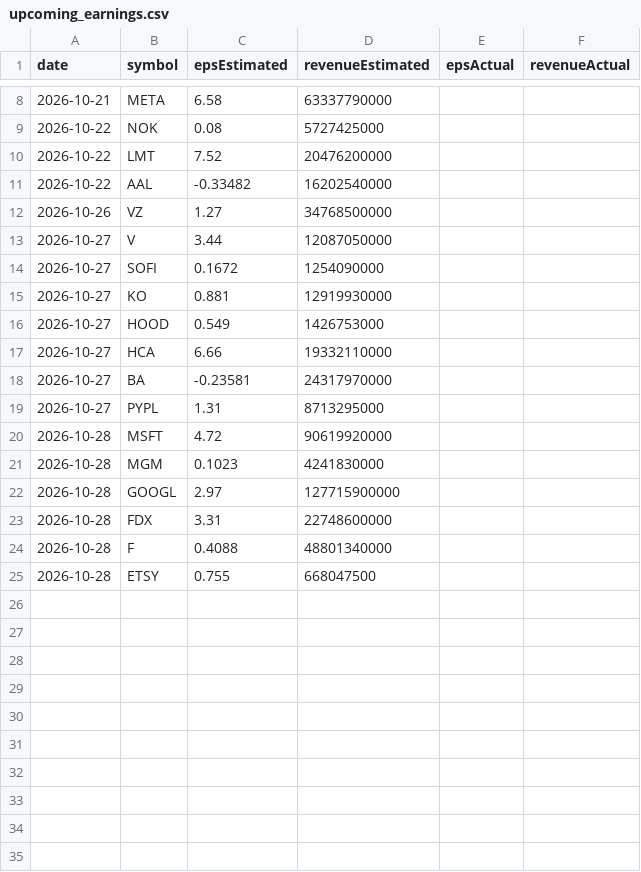
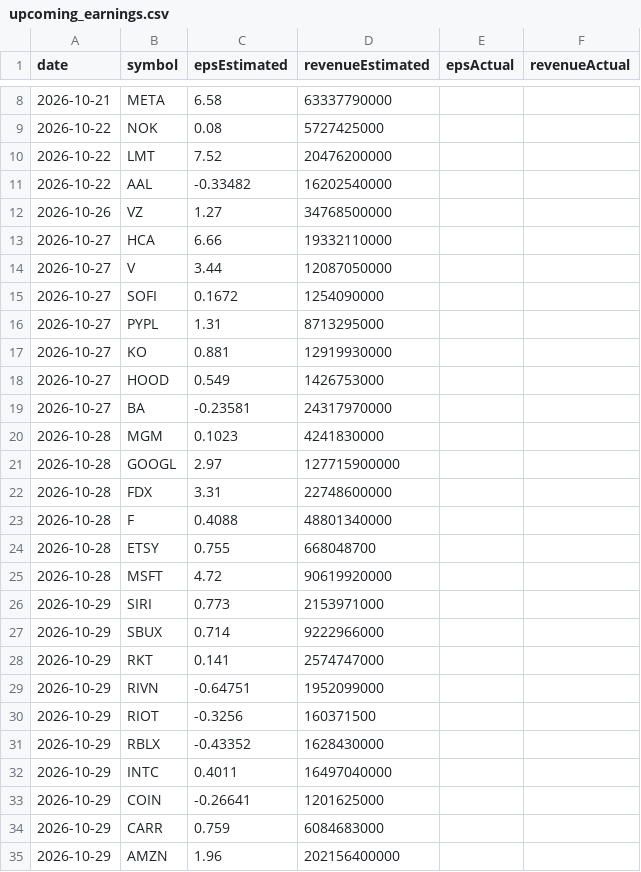
Before and after one commit to fishinmn/stock_screener, a CSV file: data/upcoming_earnings.csv, drawn as a sheet; only a part is shown, gaps mark what is left out; the diff covers the shown part only.

```diff
--- a/data/upcoming_earnings.csv
+++ b/data/upcoming_earnings.csv
@@ -12,10 +12,9 @@ date,symbol,epsEstimated,revenueEstimated,epsActual,revenueActual
 2026-10-26,VZ,1.27,34768500000,,
+2026-10-27,HCA,6.66,19332110000,,
 2026-10-27,V,3.44,12087050000,,
 2026-10-27,SOFI,0.1672,1254090000,,
+2026-10-27,PYPL,1.31,8713295000,,
 2026-10-27,KO,0.881,12919930000,,
 2026-10-27,HOOD,0.549,1426753000,,
-2026-10-27,HCA,6.66,19332110000,,
 2026-10-27,BA,-0.23581,24317970000,,
-2026-10-27,PYPL,1.31,8713295000,,
-2026-10-28,MSFT,4.72,90619920000,,
 2026-10-28,MGM,0.1023,4241830000,,
@@ -24,2 +23,13 @@ date,symbol,epsEstimated,revenueEstimated,epsActual,revenueActual
 2026-10-28,F,0.4088,48801340000,,
-2026-10-28,ETSY,0.755,668047500,,
+2026-10-28,ETSY,0.755,668048700,,
+2026-10-28,MSFT,4.72,90619920000,,
+2026-10-29,SIRI,0.773,2153971000,,
+2026-10-29,SBUX,0.714,9222966000,,
+2026-10-29,RKT,0.141,2574747000,,
+2026-10-29,RIVN,-0.64751,1952099000,,
+2026-10-29,RIOT,-0.3256,160371500,,
+2026-10-29,RBLX,-0.43352,1628430000,,
+2026-10-29,INTC,0.4011,16497040000,,
+2026-10-29,COIN,-0.26641,1201625000,,
+2026-10-29,CARR,0.759,6084683000,,
+2026-10-29,AMZN,1.96,202156400000,,
```
Also changed, not shown: 1 added row, 1 removed row and 1 moved row elsewhere in this file, 4 other files.
